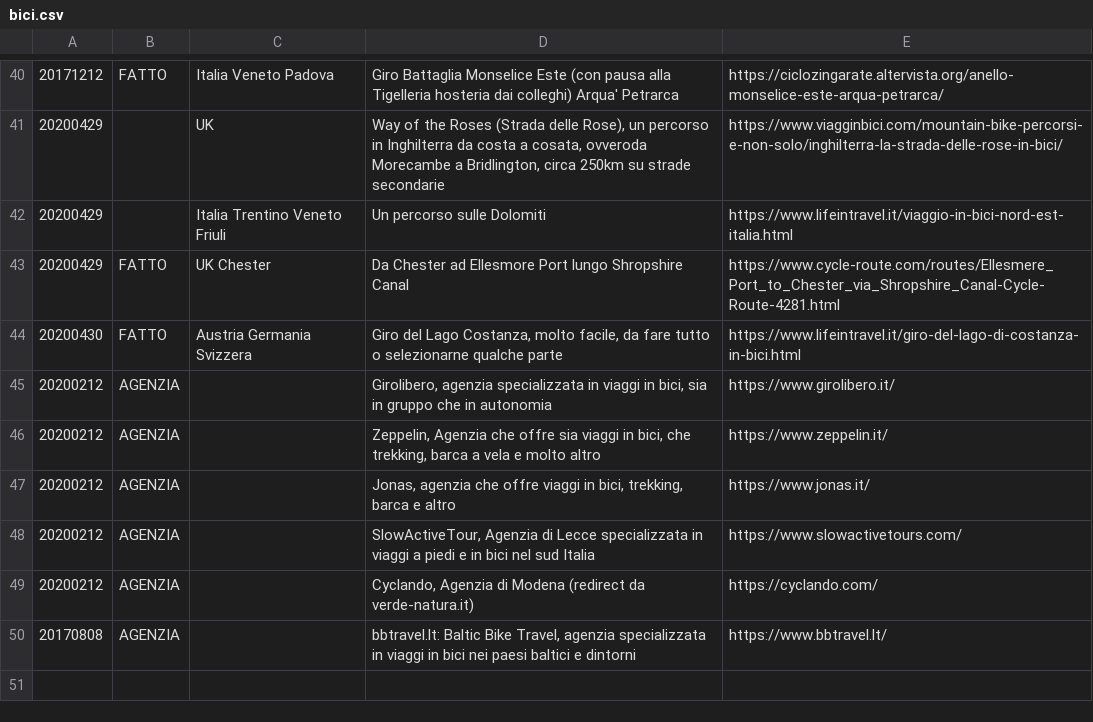
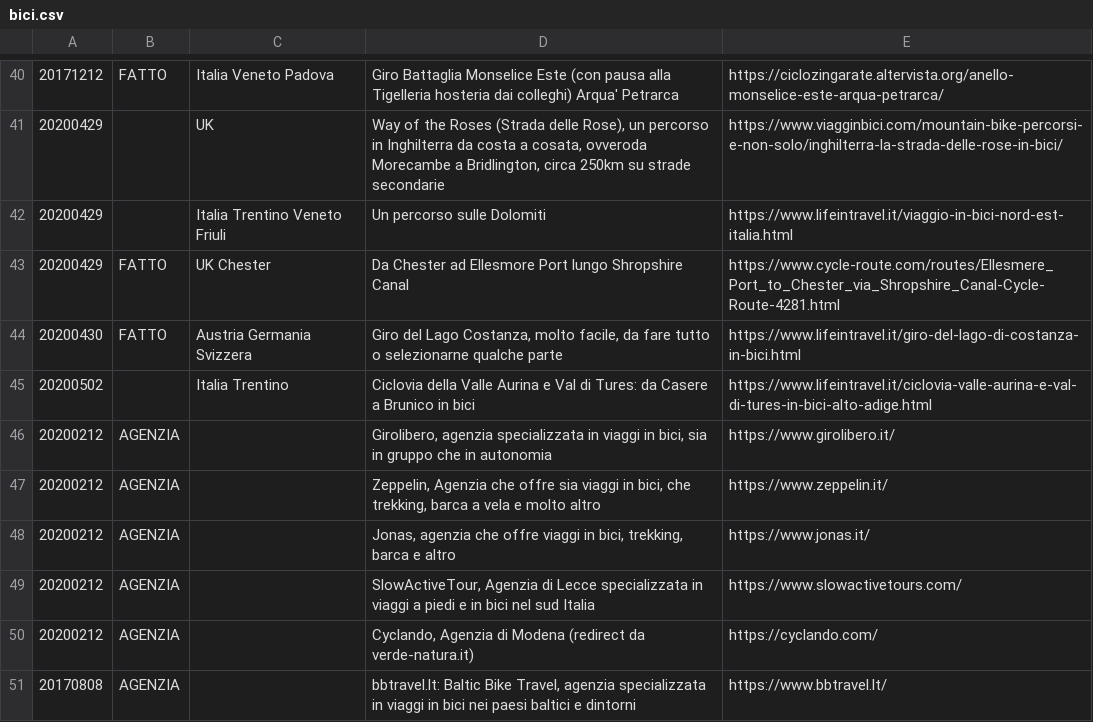
Before and after one commit to giammy/giammy.github.io, a CSV file: ciclozingarate/bici.csv, drawn as a sheet; only a part is shown, gaps mark what is left out.

Commit message:
...

```diff
--- a/ciclozingarate/bici.csv
+++ b/ciclozingarate/bici.csv
@@ -44,2 +44,3 @@
 20200430,FATTO,Austria Germania Svizzera,"Giro del Lago Costanza, molto facile, da fare tutto o selezionarne qualche parte",https://www.lifeintravel.it/giro-del-lago-di-costanza-in-bici.html
+20200502,,Italia Trentino,"Ciclovia della Valle Aurina e Val di Tures: da Casere a Brunico in bici",https://www.lifeintravel.it/ciclovia-valle-aurina-e-val-di-tures-in-bici-alto-adige.html
 20200212,AGENZIA,,"Girolibero, agenzia specializzata in viaggi in bici, sia in gruppo che in autonomia",https://www.girolibero.it/
```
